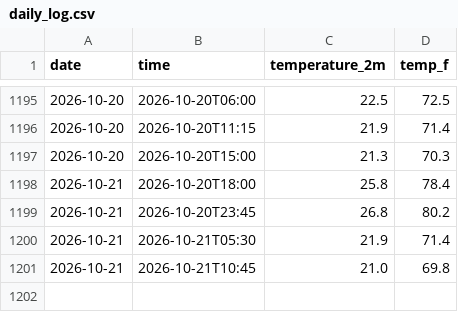
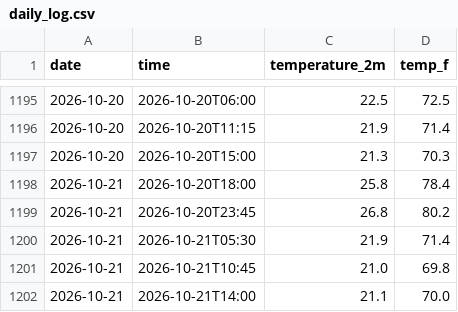
Before and after one commit to hrondonuwu/bali-weather-tracker, a CSV file: daily_log.csv, drawn as a sheet; only a part is shown, gaps mark what is left out.

```diff
--- a/daily_log.csv
+++ b/daily_log.csv
@@ -1201 +1201,2 @@ date,time,temperature_2m,temp_f
 2026-10-21,2026-10-21T10:45,21.0,69.8
+2026-10-21,2026-10-21T14:00,21.1,70.0
```
Also changed, not shown: 1 other file.
